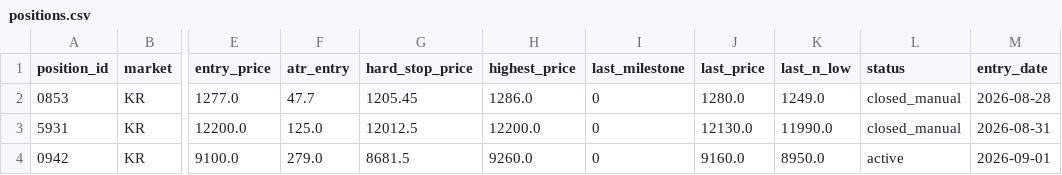
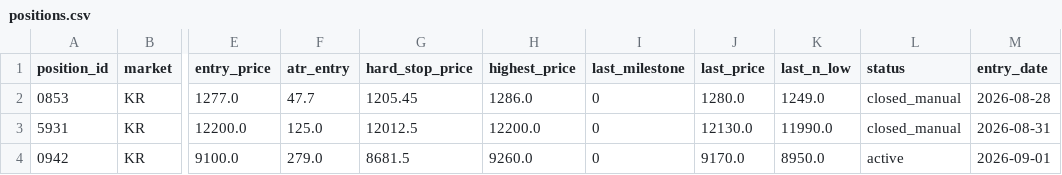
Before and after one commit to harmi6005/high5-screener, a CSV file: data/positions.csv, drawn as a sheet; only a part is shown, gaps mark what is left out; the diff names each change by its address in the sheet, - before the commit and + after, or states it on an @@ line.

Commit message:
포지션 상태 업데이트

```diff
--- a/data/positions.csv
+++ b/data/positions.csv
-J4 (last_price): 9160.0
+J4 (last_price): 9170.0
```
